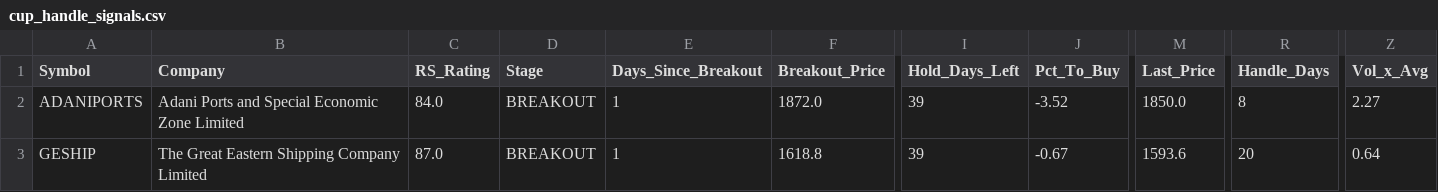
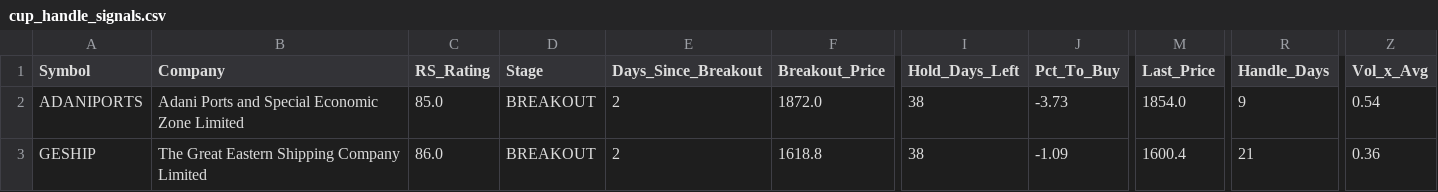
Before and after one commit to manoj-kholia/nse-scanner, a CSV file: cup_handle_signals.csv, drawn as a sheet; only a part is shown, gaps mark what is left out; the diff names each change by its address in the sheet, - before the commit and + after, or states it on an @@ line.

```diff
--- a/cup_handle_signals.csv
+++ b/cup_handle_signals.csv
-C2 (RS_Rating): 84.0
+C2 (RS_Rating): 85.0
-E2:E3 (Days_Since_Breakout): 1
+E2:E3 (Days_Since_Breakout): 2
-I2:I3 (Hold_Days_Left): 39
+I2:I3 (Hold_Days_Left): 38
-J2 (Pct_To_Buy): -3.52
+J2 (Pct_To_Buy): -3.73
-M2 (Last_Price): 1850.0
+M2 (Last_Price): 1854.0
-R2 (Handle_Days): 8
+R2 (Handle_Days): 9
-Z2 (Vol_x_Avg): 2.27
+Z2 (Vol_x_Avg): 0.54
-C3 (RS_Rating): 87.0
+C3 (RS_Rating): 86.0
-J3 (Pct_To_Buy): -0.67
+J3 (Pct_To_Buy): -1.09
-M3 (Last_Price): 1593.6
+M3 (Last_Price): 1600.4
-R3 (Handle_Days): 20
+R3 (Handle_Days): 21
-Z3 (Vol_x_Avg): 0.64
+Z3 (Vol_x_Avg): 0.36
```
Also changed, not shown: EQUITY_L_live.csv, 3 other files.
